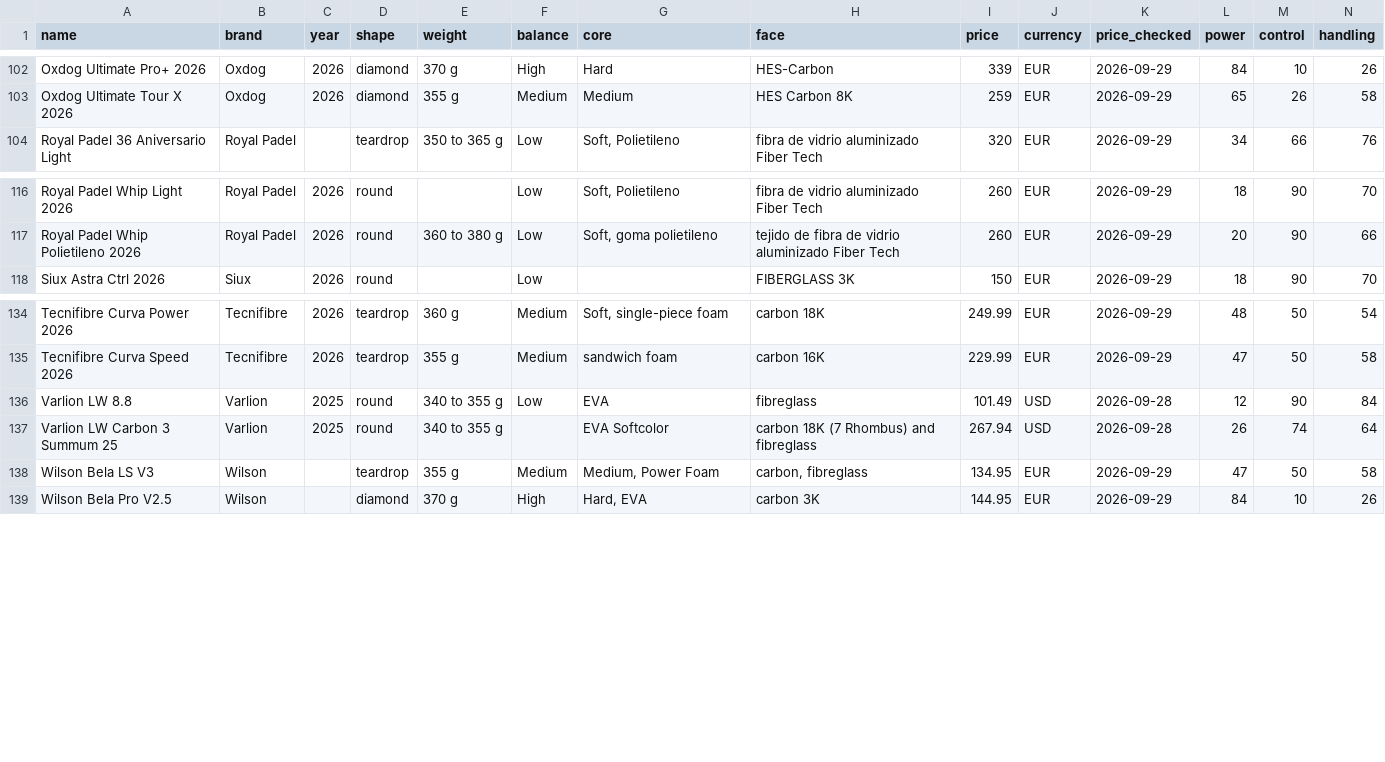
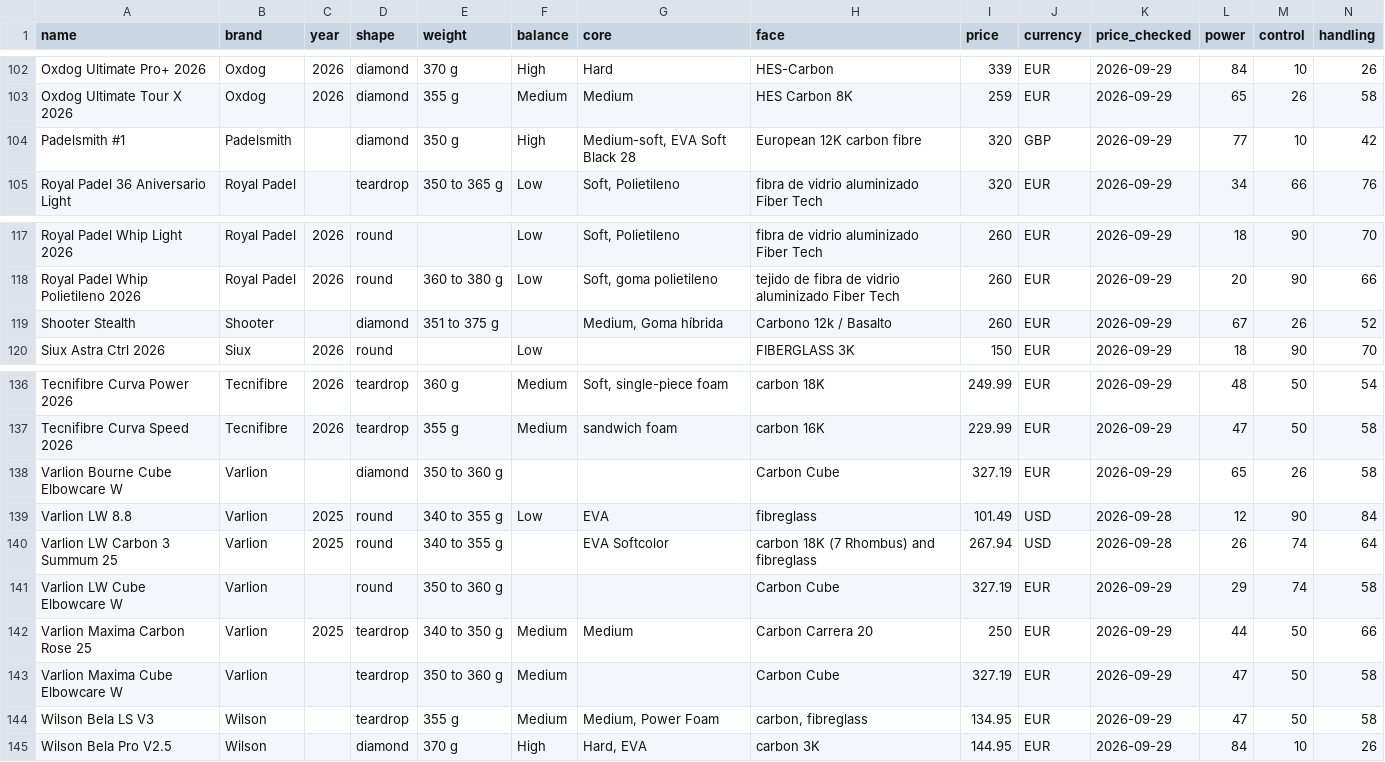
Before and after one commit to odedkovach/padel-racket-data, a CSV file: rackets.csv, drawn as a sheet; only a part is shown, gaps mark what is left out; rows hold the shown columns only; the diff names each change by its address in the sheet, - before the commit and + after, or states it on an @@ line.

Commit message:
Data of 2026-09-29: 147 rackets, brands Cork Padel, Royal Padel, Padelsmith and Shooter added

```diff
--- a/rackets.csv
+++ b/rackets.csv
+row 104: Padelsmith #1 | Padelsmith |  | diamond | 350 g | High | Medium-soft, EVA Soft Black 28 | European 12K carbon fibre | 320 | GBP | 2026-09-29 | 77 | 10 | 42
+row 119: Shooter Stealth | Shooter |  | diamond | 351 to 375 g |  | Medium, Goma híbrida | Carbono 12k / Basalto | 260 | EUR | 2026-09-29 | 67 | 26 | 52
+row 138: Varlion Bourne Cube Elbowcare W | Varlion |  | diamond | 350 to 360 g |  |  | Carbon Cube | 327.19 | EUR | 2026-09-29 | 65 | 26 | 58
+row 141: Varlion LW Cube Elbowcare W | Varlion |  | round | 350 to 360 g |  |  | Carbon Cube | 327.19 | EUR | 2026-09-29 | 29 | 74 | 58
+row 142: Varlion Maxima Carbon Rose 25 | Varlion | 2025 | teardrop | 340 to 350 g | Medium | Medium | Carbon Carrera 20 | 250 | EUR | 2026-09-29 | 44 | 50 | 66
+row 143: Varlion Maxima Cube Elbowcare W | Varlion |  | teardrop | 350 to 360 g | Medium |  | Carbon Cube | 327.19 | EUR | 2026-09-29 | 47 | 50 | 58
```
Also changed, not shown: 6 other files.
